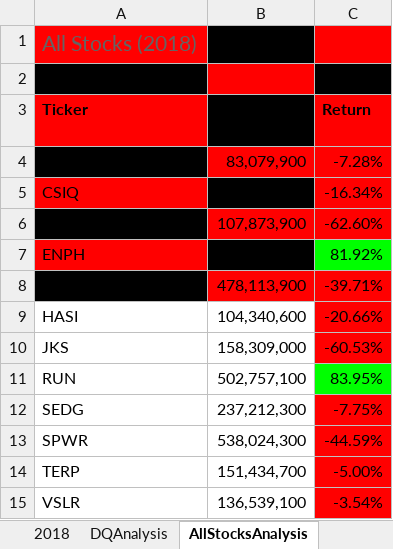
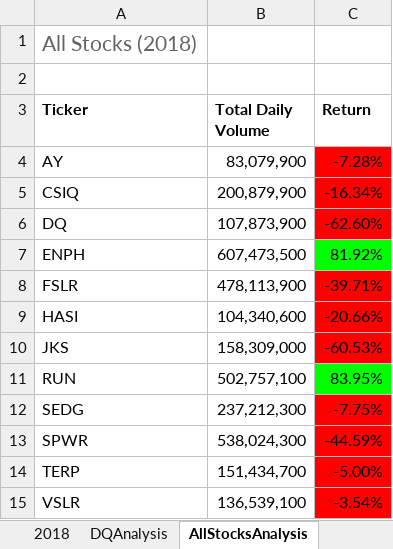
Before and after one commit to peterg7/Stock_Analysis, an Excel workbook: green_stocks.xlsm, sheet AllStocksAnalysis, drawn as a sheet; values as stored, in another font and other column widths than the file's, no borders; charts and pictures not drawn; the diff names each change by its address in the sheet, - before the commit and + after, or states it on an @@ line.

Commit message:
completed core module

```diff
--- a/green_stocks.xlsm (sheet AllStocksAnalysis)
+++ b/green_stocks.xlsm (sheet AllStocksAnalysis)
-A1 fill: #FF0000
+A1 fill: none
-B1 fill: #000000
+B1 fill: none
-C1 fill: #FF0000
+C1 fill: none
-A2 fill: #000000
+A2 fill: none
-B2 fill: #FF0000
+B2 fill: none
-C2 fill: #000000
+C2 fill: none
-A3 fill: #FF0000
+A3 fill: none
-B3 fill: #000000
+B3 fill: none
-C3 fill: #FF0000
+C3 fill: none
-A4 fill: #000000
+A4 fill: none
-B4 fill: #FF0000
+B4 fill: none
-A5 fill: #FF0000
+A5 fill: none
-B5 fill: #000000
+B5 fill: none
-A6 fill: #000000
+A6 fill: none
-B6 fill: #FF0000
+B6 fill: none
-A7 fill: #FF0000
+A7 fill: none
-B7 fill: #000000
+B7 fill: none
-A8 fill: #000000
+A8 fill: none
-B8 fill: #FF0000
+B8 fill: none
```
Also changed, not shown: charts or pictures.
